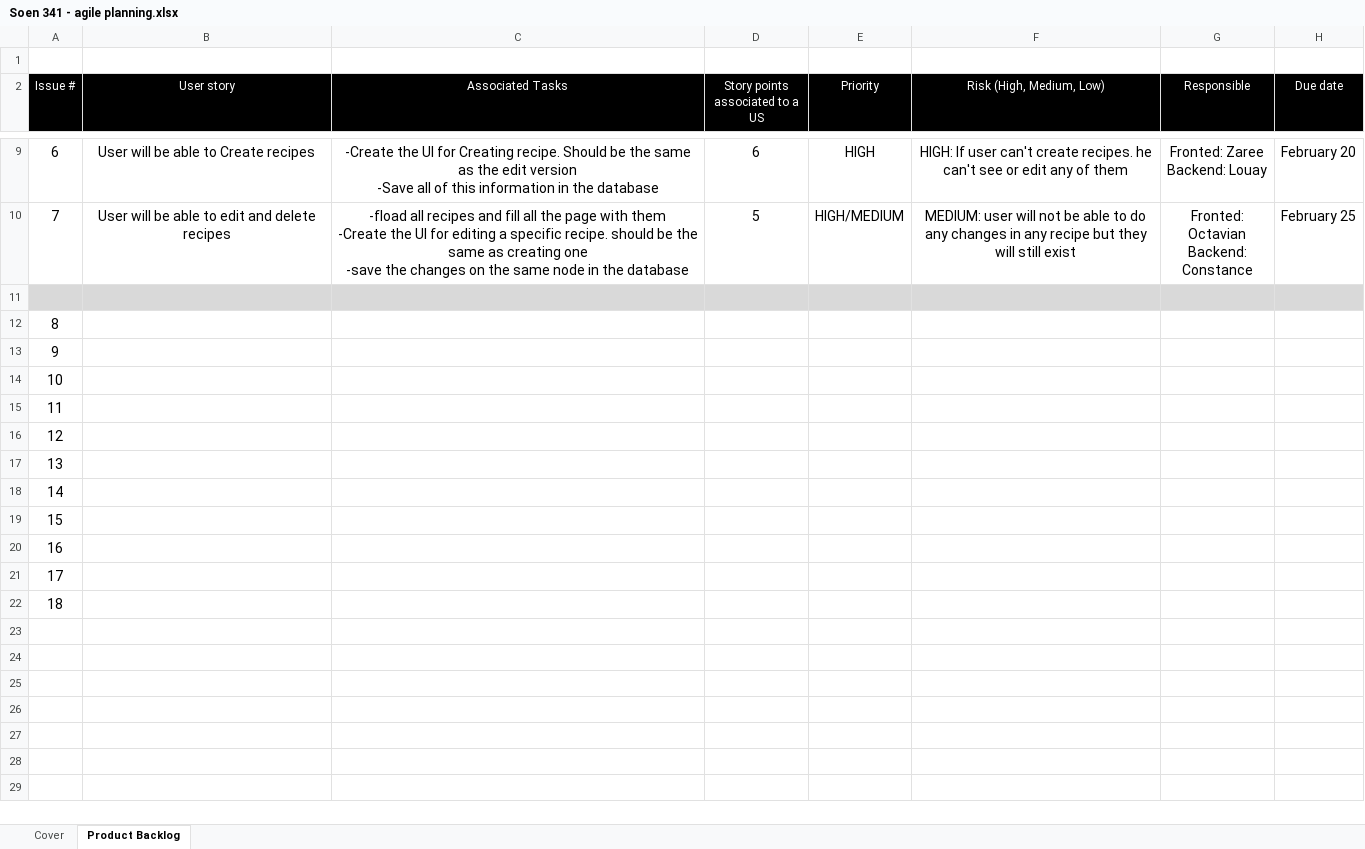
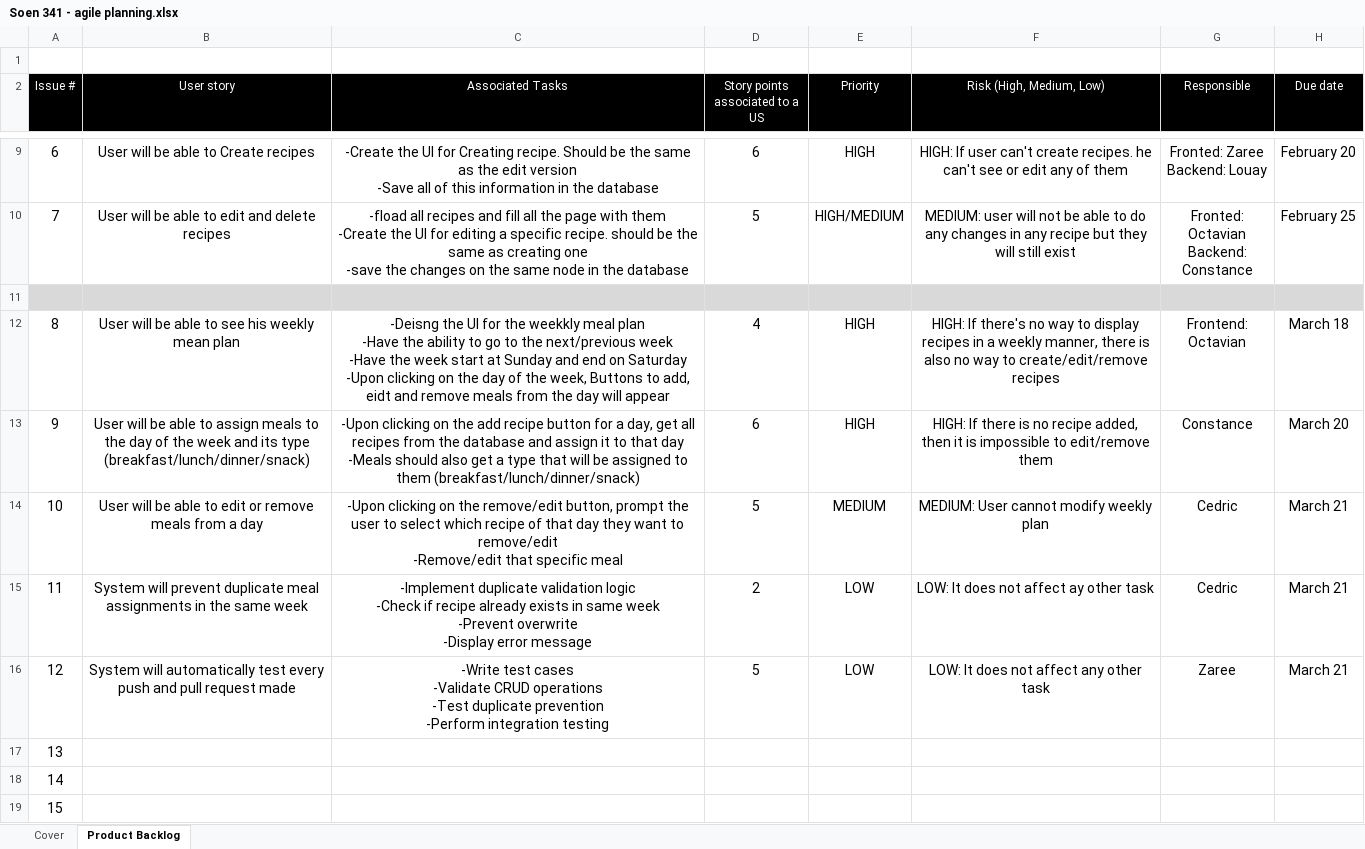
Before and after one commit to coflyd/LZJCO-SOEN341_Project_W26, an Excel workbook: Deliverables/Sprint/Soen 341 - agile planning.xlsx, sheet Product Backlog, drawn as a sheet; only a part is shown, gaps mark what is left out; the shorter side is filled out with more unchanged rows; values as stored, in another font and other column widths than the file's, no borders; ↵ is a line break in a cell; the diff names each change by its address in the sheet, - before the commit and + after, or states it on an @@ line.

Commit message:
Added the tasks for this sprint

```diff
--- a/Deliverables/Sprint/Soen 341 - agile planning.xlsx (sheet Product Backlog)
+++ b/Deliverables/Sprint/Soen 341 - agile planning.xlsx (sheet Product Backlog)
-B12 (User story): (empty)
+B12 (User story): User will be able to see his weekly mean plan
-C12 (Associated Tasks): (empty)
+C12 (Associated Tasks): -Deisng the UI for the weekkly meal plan ↵ -Have the ability to go to the next/previous week ↵ -Have the week start at Sunday and end on Saturday ↵ -Upon clicking on the day of the week, Buttons to add, eidt and remove meals from the day will appear
-D12 (Story points associated to a US): (empty)
+D12 (Story points associated to a US): 4
-E12:E13 (Priority): (empty)
+E12:E13 (Priority): HIGH
-F12 (Risk (High, Medium, Low)): (empty)
+F12 (Risk (High, Medium, Low)): HIGH: If there's no way to display recipes in a weekly manner, there is also no way to create/edit/remove recipes
-G12 (Responsible): (empty)
+G12 (Responsible): Frontend: ↵ Octavian
-H12 (Due date): (empty)
+H12 (Due date): March 18
-B13 (User story): (empty)
+B13 (User story): User will be able to assign meals to the day of the week and its type (breakfast/lunch/dinner/snack)
-C13 (Associated Tasks): (empty)
+C13 (Associated Tasks): -Upon clicking on the add recipe button for a day, get all recipes from the database and assign it to that day ↵ -Meals should also get a type that will be assigned to them (breakfast/lunch/dinner/snack)
-D13 (Story points associated to a US): (empty)
+D13 (Story points associated to a US): 6
-F13 (Risk (High, Medium, Low)): (empty)
+F13 (Risk (High, Medium, Low)): HIGH: If there is no recipe added, then it is impossible to edit/remove them
-G13 (Responsible): (empty)
+G13 (Responsible): Constance
-H13 (Due date): (empty)
+H13 (Due date): March 20
-B14 (User story): (empty)
+B14 (User story): User will be able to edit or remove meals from a day
-C14 (Associated Tasks): (empty)
+C14 (Associated Tasks): -Upon clicking on the remove/edit button, prompt the user to select which recipe of that day they want to remove/edit ↵ -Remove/edit that specific meal
-D14 (Story points associated to a US): (empty)
+D14 (Story points associated to a US): 5
-E14 (Priority): (empty)
+E14 (Priority): MEDIUM
-F14 (Risk (High, Medium, Low)): (empty)
+F14 (Risk (High, Medium, Low)): MEDIUM: User cannot modify weekly plan
-G14:G15 (Responsible): (empty)
+G14:G15 (Responsible): Cedric
-H14:H16 (Due date): (empty)
+H14:H16 (Due date): March 21
-B15 (User story): (empty)
+B15 (User story): System will prevent duplicate meal assignments in the same week
-C15 (Associated Tasks): (empty)
+C15 (Associated Tasks): -Implement duplicate validation logic ↵ -Check if recipe already exists in same week ↵ -Prevent overwrite ↵ -Display error message
-D15 (Story points associated to a US): (empty)
+D15 (Story points associated to a US): 2
-E15:E16 (Priority): (empty)
+E15:E16 (Priority): LOW
-F15 (Risk (High, Medium, Low)): (empty)
+F15 (Risk (High, Medium, Low)): LOW: It does not affect ay other task
-B16 (User story): (empty)
+B16 (User story): System will automatically test every push and pull request made
-C16 (Associated Tasks): (empty)
+C16 (Associated Tasks): -Write test cases ↵ -Validate CRUD operations ↵ -Test duplicate prevention ↵ -Perform integration testing
-D16 (Story points associated to a US): (empty)
+D16 (Story points associated to a US): 5
-F16 (Risk (High, Medium, Low)): (empty)
+F16 (Risk (High, Medium, Low)): LOW: It does not affect any other task
-G16 (Responsible): (empty)
+G16 (Responsible): Zaree
```
